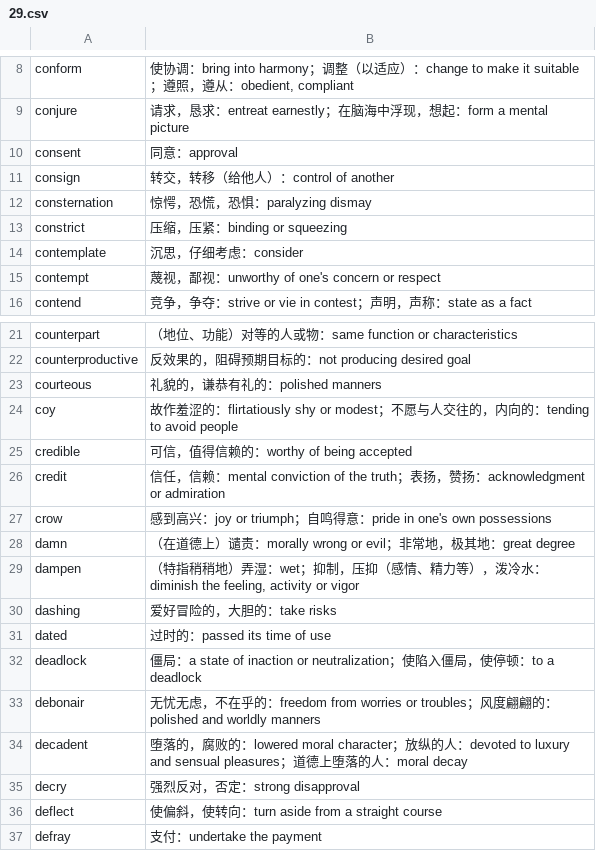
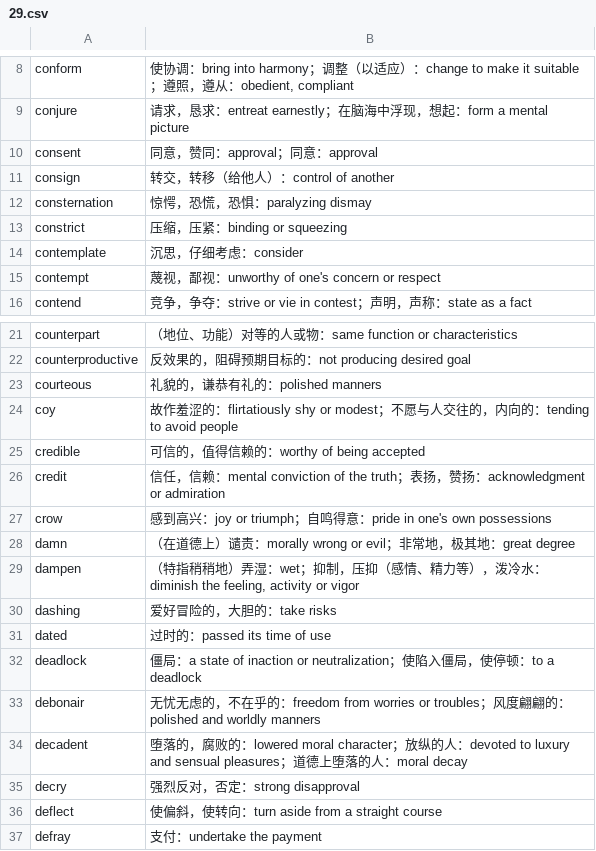
Before and after one commit to fossilet/yaoniming3k, a CSV file: 29.csv, drawn as a sheet; only a part is shown, gaps mark what is left out.

```diff
--- a/29.csv
+++ b/29.csv
@@ -9,3 +9,3 @@ conform	使协调：bring into harmony；调整（以适应）：change to make
 conjure	请求，恳求：entreat earnestly；在脑海中浮现，想起：form a mental picture
-consent	同意：approval
+consent	同意，赞同：approval；同意：approval
 consign	转交，转移（给他人）：control of another
@@ -24,3 +24,3 @@ courteous	礼貌的，谦恭有礼的：polished manners
 coy	故作羞涩的：flirtatiously shy or modest；不愿与人交往的，内向的：tending to avoid people
-credible	可信，值得信赖的：worthy of being accepted
+credible	可信的，值得信赖的：worthy of being accepted
 credit	信任，信赖：mental conviction of the truth；表扬，赞扬：acknowledgment or admiration
@@ -32,3 +32,3 @@ dated	过时的：passed its time of use
 deadlock	僵局：a state of inaction or neutralization；使陷入僵局，使停顿：to a deadlock
-debonair	无忧无虑，不在乎的：freedom from worries or troubles；风度翩翩的：polished and worldly manners
+debonair	无忧无虑的，不在乎的：freedom from worries or troubles；风度翩翩的：polished and worldly manners
 decadent	堕落的，腐败的：lowered moral character；放纵的人：devoted to luxury and sensual pleasures；道德上堕落的人：moral decay
```
Also changed, not shown: 22.csv, 23.csv, 6 other files.
